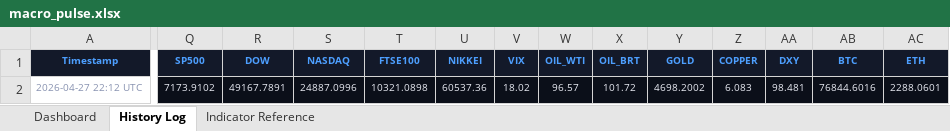
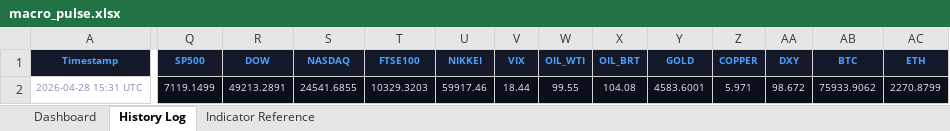
Before and after one commit to 3243dwon/Macro, an Excel workbook: macro_pulse.xlsx, sheet History Log, drawn as a sheet; only a part is shown, gaps mark what is left out; values as stored, in another font and other column widths than the file's, no borders; the diff names each change by its address in the sheet, - before the commit and + after, or states it on an @@ line.

```diff
--- a/macro_pulse.xlsx (sheet History Log)
+++ b/macro_pulse.xlsx (sheet History Log)
-A2 (Timestamp): 2026-04-27 22:12 UTC
+A2 (Timestamp): 2026-04-28 15:31 UTC
-Q2 (SP500): 7173.9102
+Q2 (SP500): 7119.1499
-R2 (DOW): 49167.7891
+R2 (DOW): 49213.2891
-S2 (NASDAQ): 24887.0996
+S2 (NASDAQ): 24541.6855
-T2 (FTSE100): 10321.0898
+T2 (FTSE100): 10329.3203
-U2 (NIKKEI): 60537.36
+U2 (NIKKEI): 59917.46
-V2 (VIX): 18.02
+V2 (VIX): 18.44
-W2 (OIL_WTI): 96.57
+W2 (OIL_WTI): 99.55
-X2 (OIL_BRT): 101.72
+X2 (OIL_BRT): 104.08
-Y2 (GOLD): 4698.2002
+Y2 (GOLD): 4583.6001
-Z2 (COPPER): 6.083
+Z2 (COPPER): 5.971
-AA2 (DXY): 98.481
+AA2 (DXY): 98.672
-AB2 (BTC): 76844.6016
+AB2 (BTC): 75933.9062
-AC2 (ETH): 2288.0601
+AC2 (ETH): 2270.8799
```
Also changed, not shown: sheet Dashboard, 2 other files.
